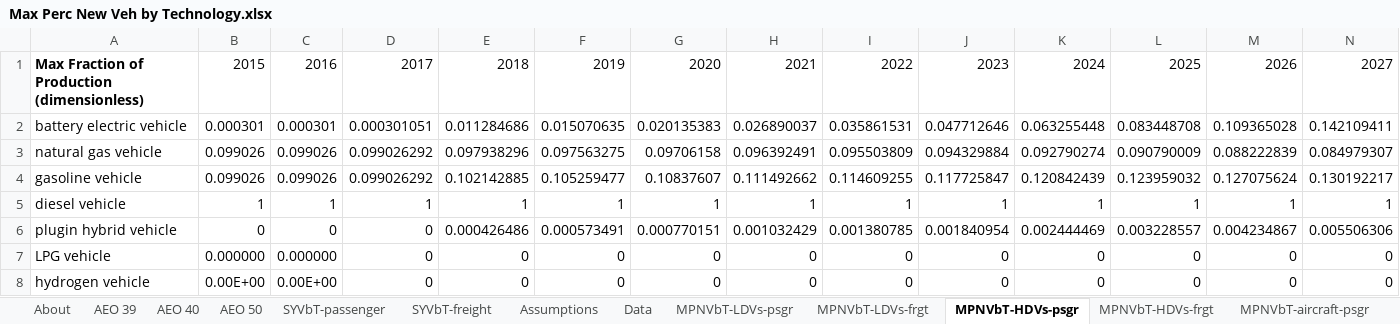
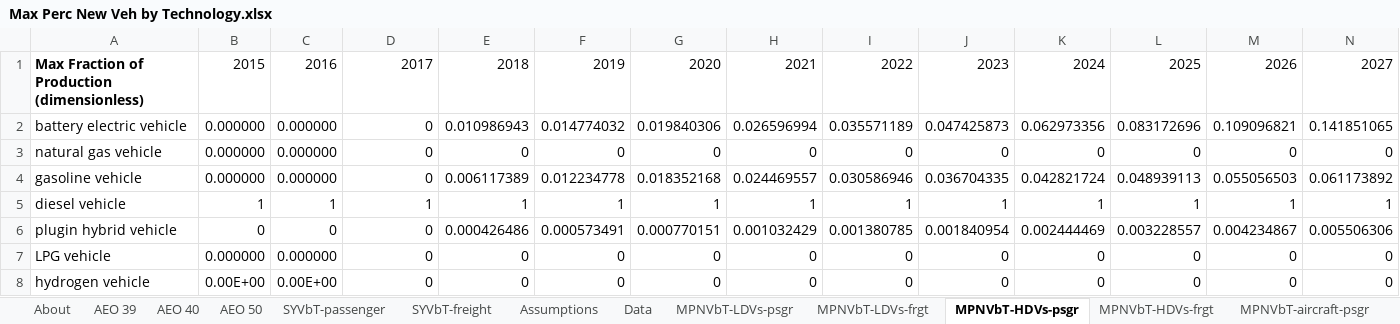
Before and after one commit to EnergyInnovation/eps-brazil, an Excel workbook: InputData/trans/MPNVbT/Max Perc New Veh by Technology.xlsx, sheet MPNVbT-HDVs-psgr, drawn as a sheet; only a part is shown; values as stored, in another font and other column widths than the file's, no borders; removed rows and columns are numbered as before the commit, all else as after; rows hold the shown columns only; the diff covers the shown part only; the diff names each change by its address in the sheet, - before the commit and + after, or states it on an @@ line.

Commit message:
Edit to allowable technologies in MPNVbT

```diff
--- a/InputData/trans/MPNVbT/Max Perc New Veh by Technology.xlsx (sheet MPNVbT-HDVs-psgr)
+++ b/InputData/trans/MPNVbT/Max Perc New Veh by Technology.xlsx (sheet MPNVbT-HDVs-psgr)
-row 2: battery electric vehicle | 0.000301 | 0.000301 | 0.000301051 | 0.011284686 | 0.015070635 | 0.020135383 | 0.026890037 | 0.035861531 | 0.047712646 | 0.063255448 | 0.083448708 | 0.109365028 | 0.142109411
-row 3: natural gas vehicle | 0.099026 | 0.099026 | 0.099026292 | 0.097938296 | 0.097563275 | 0.09706158 | 0.096392491 | 0.095503809 | 0.094329884 | 0.092790274 | 0.090790009 | 0.088222839 | 0.084979307
+row 2: battery electric vehicle | 0.000000 | 0.000000 | 0 | 0.010986943 | 0.014774032 | 0.019840306 | 0.026596994 | 0.035571189 | 0.047425873 | 0.062973356 | 0.083172696 | 0.109096821 | 0.141851065
+row 3: natural gas vehicle | 0.000000 | 0.000000 | 0 | 0 | 0 | 0 | 0 | 0 | 0 | 0 | 0 | 0 | 0
-B4: 0.099026
+B4: 0.000000
-C4: 0.099026
+C4: 0.000000
-D4: 0.099026292
+D4: 0
-E4: 0.102142885
+E4: 0.006117389
-F4: 0.105259477
+F4: 0.012234778
-G4: 0.10837607
+G4: 0.018352168
-H4: 0.111492662
+H4: 0.024469557
-I4: 0.114609255
+I4: 0.030586946
-J4: 0.117725847
+J4: 0.036704335
-K4: 0.120842439
+K4: 0.042821724
-L4: 0.123959032
+L4: 0.048939113
-M4: 0.127075624
+M4: 0.055056503
-N4: 0.130192217
+N4: 0.061173892
```
Also changed, not shown: 22 edited cells elsewhere in this sheet, sheet Data, sheet MPNVbT-LDVs-psgr, sheet MPNVbT-LDVs-frgt, sheet MPNVbT-rail-psgr, sheet MPNVbT-ships-psgr, sheet SYVbT-passenger, 1 more sheet, 1 other file.
